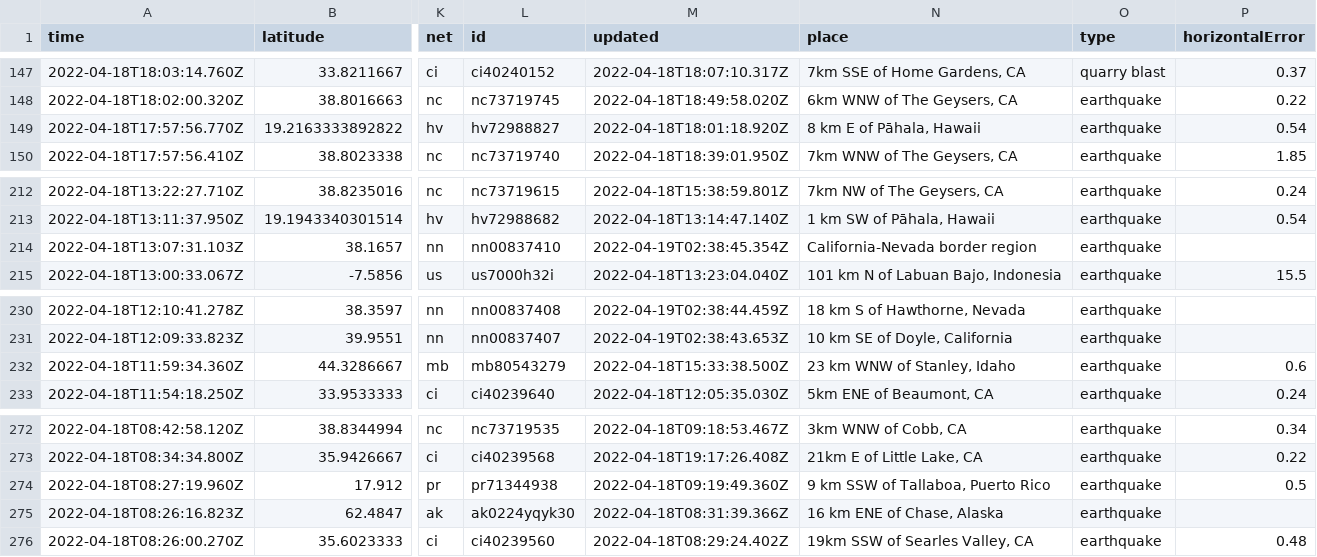
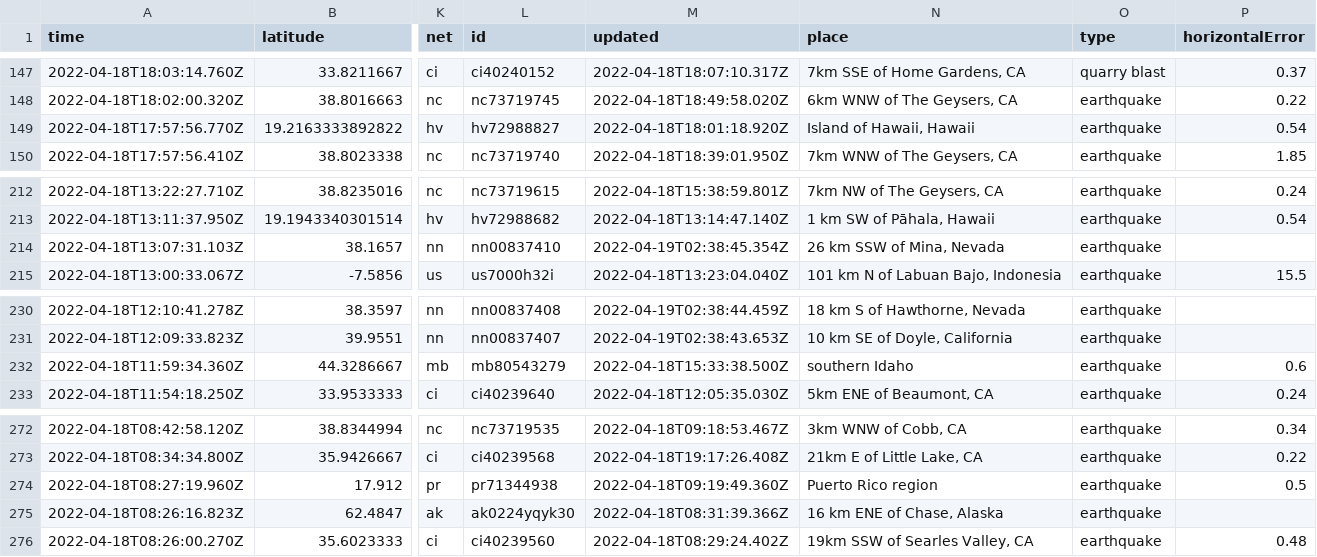
Before and after one commit to cveltri/my-data-robot, a CSV file: usgs_current.csv, drawn as a sheet; only a part is shown, gaps mark what is left out; the diff covers the shown part only; the diff names each change by its address in the sheet, - before the commit and + after, or states it on an @@ line.

```diff
--- a/usgs_current.csv
+++ b/usgs_current.csv
-N149 (place): 8 km E of Pāhala, Hawaii
+N149 (place): Island of Hawaii, Hawaii
-N214 (place): California-Nevada border region
+N214 (place): 26 km SSW of Mina, Nevada
-N232 (place): 23 km WNW of Stanley, Idaho
+N232 (place): southern Idaho
-N274 (place): 9 km SSW of Tallaboa, Puerto Rico
+N274 (place): Puerto Rico region
```
Also changed, not shown: 2 removed rows and 9 edited cells elsewhere in this file.
